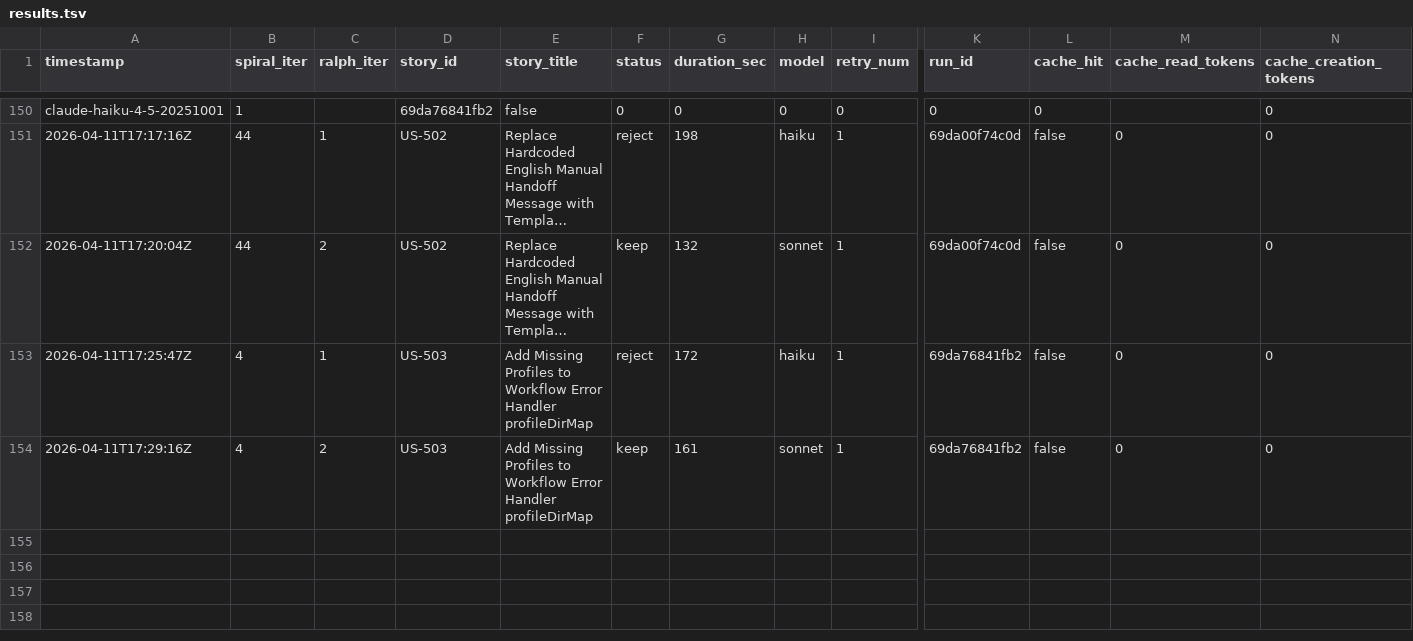
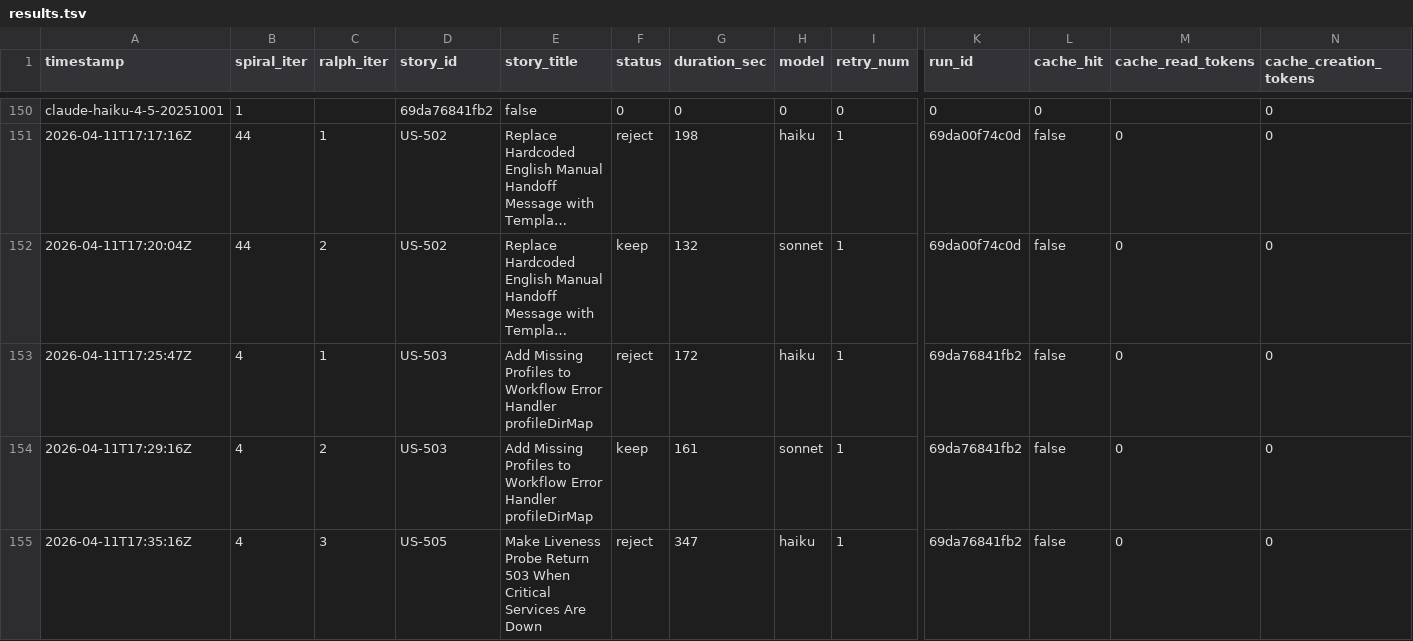
Before and after one commit to wenjyue84/rainbow-ai, a TSV file: results.tsv, drawn as a sheet; only a part is shown, gaps mark what is left out; long unchanged cells end in …; rows hold the shown columns only; the diff names each change by its address in the sheet, - before the commit and + after, or states it on an @@ line.

```diff
--- a/results.tsv
+++ b/results.tsv
+row 155: 2026-04-11T17:35:16Z | 4 | 3 | US-505 | Make Liveness Probe Return 503 When Critical Services Are Down | reject | 347 | haiku | 1 | 69da76841fb2 | false | 0 | 0
```
Also changed, not shown: 3 other files.
